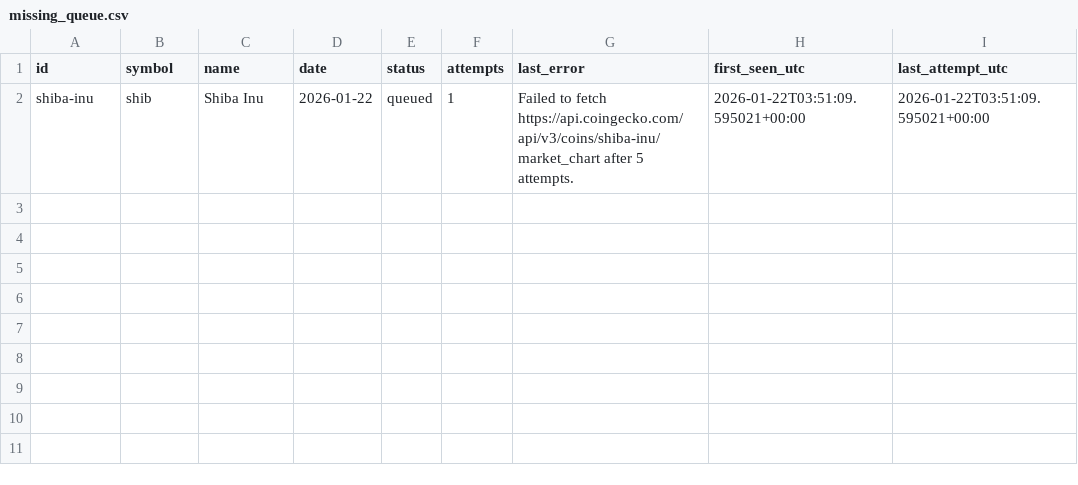
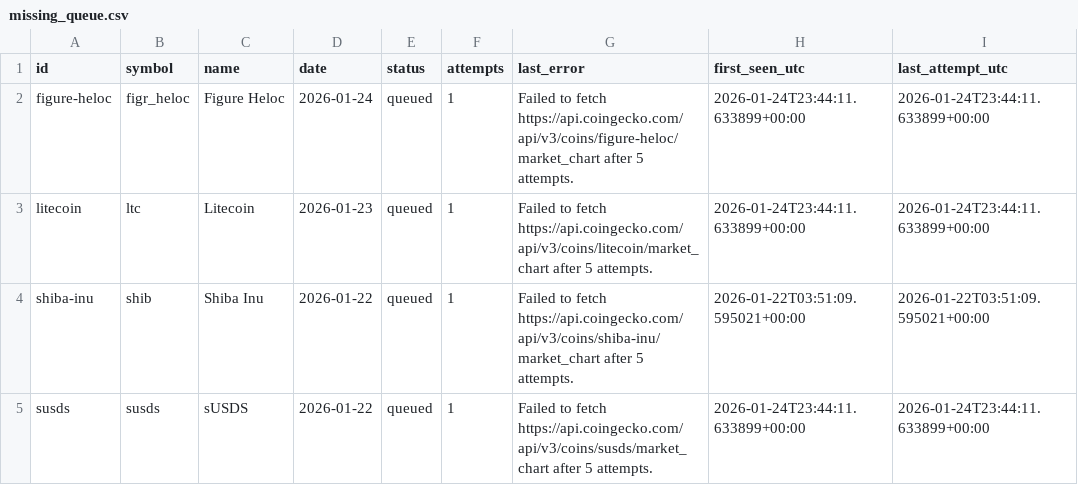
Before and after one commit to M1ck3yJ0/crypto_analytics_pipeline, a CSV file: data/missing_queue.csv, drawn as a sheet; the diff names each change by its address in the sheet, - before the commit and + after, or states it on an @@ line.

```diff
--- a/data/missing_queue.csv
+++ b/data/missing_queue.csv
+row 2: figure-heloc | figr_heloc | Figure Heloc | 2026-01-24 | queued | 1 | Failed to fetch https://api.coingecko.com/api/v3/coins/figure-heloc/market_chart after 5 attempts. | 2026-01-24T23:44:11.633899+00:00 | 2026-01-24T23:44:11.633899+00:00
+row 3: litecoin | ltc | Litecoin | 2026-01-23 | queued | 1 | Failed to fetch https://api.coingecko.com/api/v3/coins/litecoin/market_chart after 5 attempts. | 2026-01-24T23:44:11.633899+00:00 | 2026-01-24T23:44:11.633899+00:00
+row 5: susds | susds | sUSDS | 2026-01-22 | queued | 1 | Failed to fetch https://api.coingecko.com/api/v3/coins/susds/market_chart after 5 attempts. | 2026-01-24T23:44:11.633899+00:00 | 2026-01-24T23:44:11.633899+00:00
```
Also changed, not shown: 1 other file.
